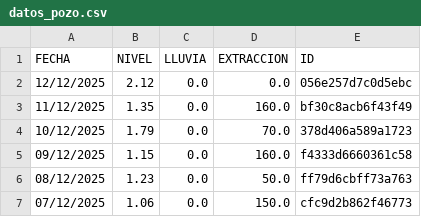
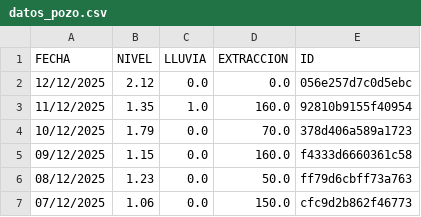
Before and after one commit to AndresPaladino/hidropal, a CSV file: datos_pozo.csv, drawn as a sheet; only a part is shown.

Commit message:
chore(data): overwrite data

```diff
--- a/datos_pozo.csv
+++ b/datos_pozo.csv
@@ -2,3 +2,3 @@ FECHA,NIVEL,LLUVIA,EXTRACCION,ID
 12/12/2025,2.12,0.0,0.0,056e257d7c0d5ebc
-11/12/2025,1.35,0.0,160.0,bf30c8acb6f43f49
+11/12/2025,1.35,1.0,160.0,92810b9155f40954
 10/12/2025,1.79,0.0,70.0,378d406a589a1723
```
